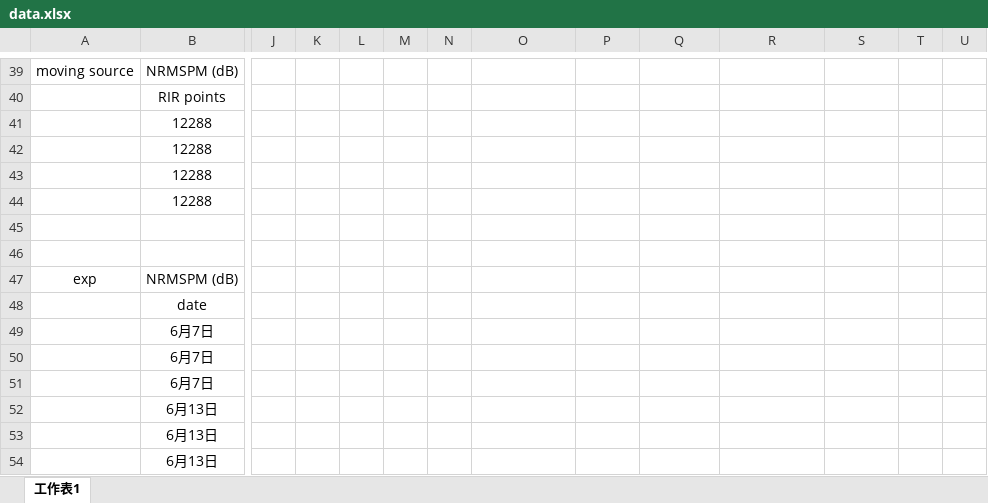
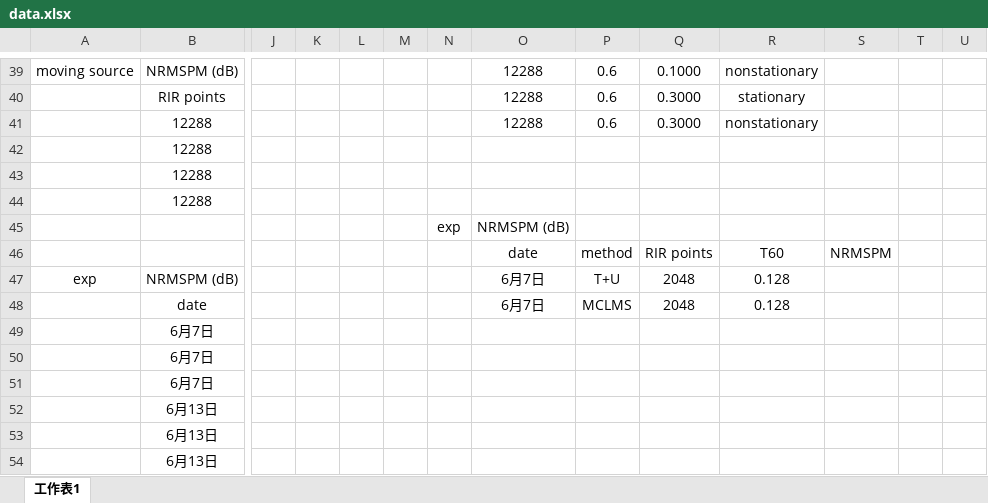
Before and after one commit to anchiyuan/CTF, an Excel workbook: data.xlsx, sheet 工作表1, drawn as a sheet; only a part is shown, gaps mark what is left out; values as stored, in another font and other column widths than the file's, no borders; charts and pictures not drawn; rows hold the shown columns only; the diff covers the shown part only; the diff names each change by its address in the sheet, - before the commit and + after, or states it on an @@ line.

```diff
--- a/data.xlsx (sheet 工作表1)
+++ b/data.xlsx (sheet 工作表1)
-O39:O41: (empty)
+O39:O41: 12288
-P39:P41: (empty)
+P39:P41: 0.6
-Q39: (empty)
+Q39: 0.1000
-R39: (empty)
+R39: nonstationary
-Q40:Q41: (empty)
+Q40:Q41: 0.3000
-R40: (empty)
+R40: stationary
-R41: (empty)
+R41: nonstationary
-row 45: (empty)
+row 45:  |  |  |  |  |  | exp | NRMSPM (dB)
-row 46: (empty)
+row 46:  |  |  |  |  |  |  | date | method | RIR points | T60 | NRMSPM
-O47:O48: (empty)
+O47:O48: 6月7日
-P47: (empty)
+P47: T+U
-Q47:Q48: (empty)
+Q47:Q48: 2048
-R47:R48: (empty)
+R47:R48: 0.128
-P48: (empty)
+P48: MCLMS
```
Also changed, not shown: 5 added rows, 5 removed rows and 29 edited cells elsewhere in this sheet, 31 other files.
